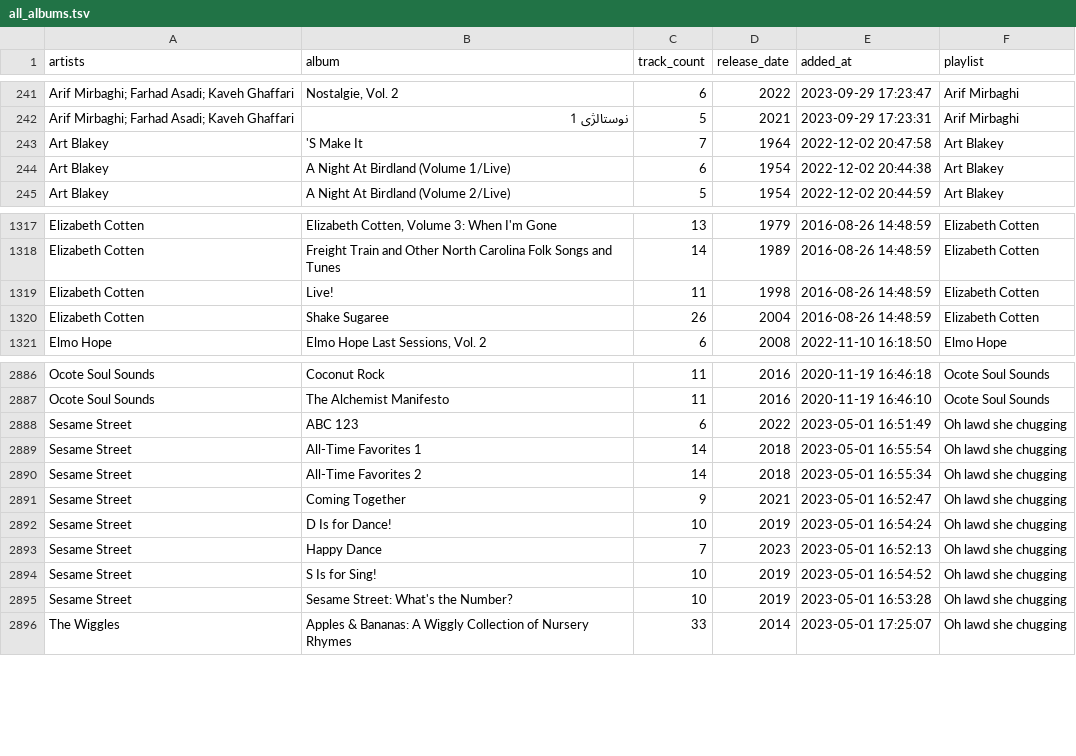
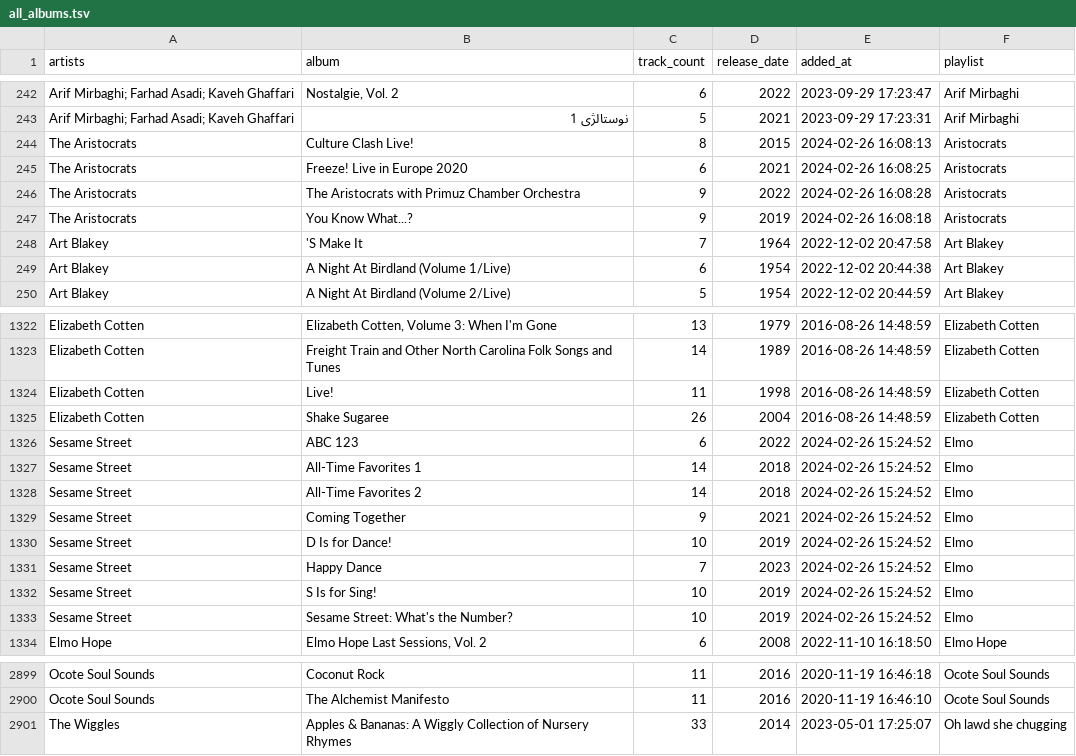
Before and after one commit to ccb012100/spotify-playlists, a TSV file: albums/all_albums.tsv, drawn as a sheet; only a part is shown, gaps mark what is left out; the diff covers the shown part only.

Commit message:
add 1 album

```diff
--- a/albums/all_albums.tsv
+++ b/albums/all_albums.tsv
@@ -242,2 +243,6 @@ Arif Mirbaghi; Farhad Asadi; Kaveh Ghaffari	Nostalgie, Vol. 2	6	2022	2023-09-29
 Arif Mirbaghi; Farhad Asadi; Kaveh Ghaffari	نوستالژی 1	5	2021	2023-09-29 17:23:31	Arif Mirbaghi
+The Aristocrats	Culture Clash Live!	8	2015	2024-02-26 16:08:13	Aristocrats
+The Aristocrats	Freeze! Live in Europe 2020	6	2021	2024-02-26 16:08:25	Aristocrats
+The Aristocrats	The Aristocrats with Primuz Chamber Orchestra	9	2022	2024-02-26 16:08:28	Aristocrats
+The Aristocrats	You Know What...?	9	2019	2024-02-26 16:08:18	Aristocrats
 Art Blakey	'S Make It	7	1964	2022-12-02 20:47:58	Art Blakey
@@ -1320,2 +1325,10 @@ Elizabeth Cotten	Live!	11	1998	2016-08-26 14:48:59	Elizabeth Cotten
 Elizabeth Cotten	Shake Sugaree	26	2004	2016-08-26 14:48:59	Elizabeth Cotten
+Sesame Street	ABC 123	6	2022	2024-02-26 15:24:52	Elmo
+Sesame Street	All-Time Favorites 1	14	2018	2024-02-26 15:24:52	Elmo
+Sesame Street	All-Time Favorites 2	14	2018	2024-02-26 15:24:52	Elmo
+Sesame Street	Coming Together	9	2021	2024-02-26 15:24:52	Elmo
+Sesame Street	D Is for Dance!	10	2019	2024-02-26 15:24:52	Elmo
+Sesame Street	Happy Dance	7	2023	2024-02-26 15:24:52	Elmo
+Sesame Street	S Is for Sing!	10	2019	2024-02-26 15:24:52	Elmo
+Sesame Street	Sesame Street: What's the Number?	10	2019	2024-02-26 15:24:52	Elmo
 Elmo Hope	Elmo Hope Last Sessions, Vol. 2	6	2008	2022-11-10 16:18:50	Elmo Hope
@@ -2887,10 +2900,2 @@ Ocote Soul Sounds	Coconut Rock	11	2016	2020-11-19 16:46:18	Ocote Soul Sounds
 Ocote Soul Sounds	The Alchemist Manifesto	11	2016	2020-11-19 16:46:10	Ocote Soul Sounds
-Sesame Street	ABC 123	6	2022	2023-05-01 16:51:49	Oh lawd she chugging
-Sesame Street	All-Time Favorites 1	14	2018	2023-05-01 16:55:54	Oh lawd she chugging
-Sesame Street	All-Time Favorites 2	14	2018	2023-05-01 16:55:34	Oh lawd she chugging
-Sesame Street	Coming Together	9	2021	2023-05-01 16:52:47	Oh lawd she chugging
-Sesame Street	D Is for Dance!	10	2019	2023-05-01 16:54:24	Oh lawd she chugging
-Sesame Street	Happy Dance	7	2023	2023-05-01 16:52:13	Oh lawd she chugging
-Sesame Street	S Is for Sing!	10	2019	2023-05-01 16:54:52	Oh lawd she chugging
-Sesame Street	Sesame Street: What's the Number?	10	2019	2023-05-01 16:53:28	Oh lawd she chugging
 The Wiggles	Apples & Bananas: A Wiggly Collection of Nursery Rhymes	33	2014	2023-05-01 17:25:07	Oh lawd she chugging
```
Also changed, not shown: 6 added rows, 1 removed row and 8 edited cells elsewhere in this file, albums/sorted_albums.tsv, albums/starred_albums.tsv.
